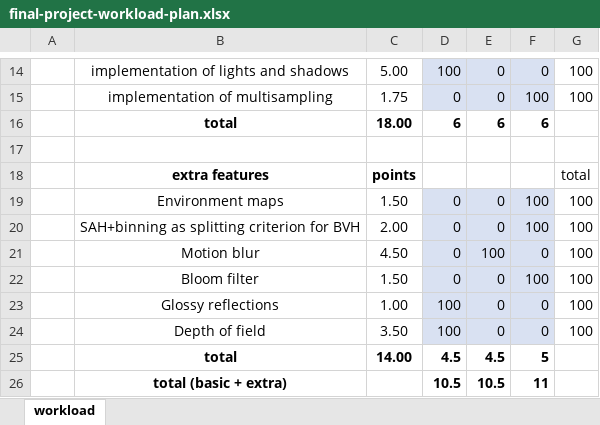
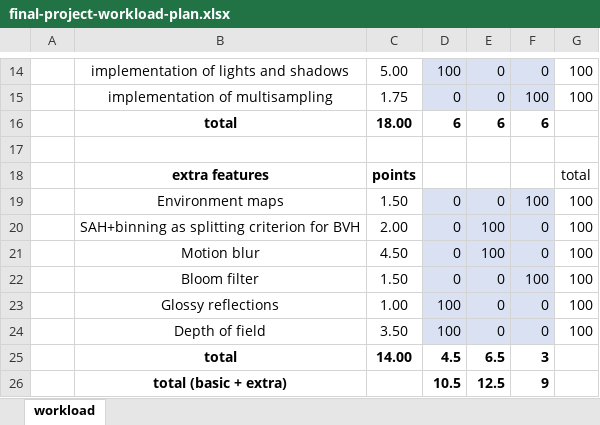
Before and after one commit to Vlad29052003/Ray-Tracer, an Excel workbook: final-project-workload-plan.xlsx, sheet workload, drawn as a sheet; only a part is shown, gaps mark what is left out; values as stored, in another font and other column widths than the file's, no borders; the diff names each change by its address in the sheet, - before the commit and + after, or states it on an @@ line.

Commit message:
Change planning excel file to reassign sah binning
Former-commit-id: 152c2a2312909922555c573e665a000b03b5404e [formerly 25017d68a1e06b8ae473bb65781224b65d21870d]
Former-commit-id: 9a3794df7c57d71bd378444ef1f44831ccfa1343

```diff
--- a/final-project-workload-plan.xlsx (sheet workload)
+++ b/final-project-workload-plan.xlsx (sheet workload)
-E20: 0
+E20: 100
-F20: 100
+F20: 0
-E25: 4.5
+E25: 6.5
-F25: 5
+F25: 3
-E26: 10.5
+E26: 12.5
-F26: 11
+F26: 9
```
